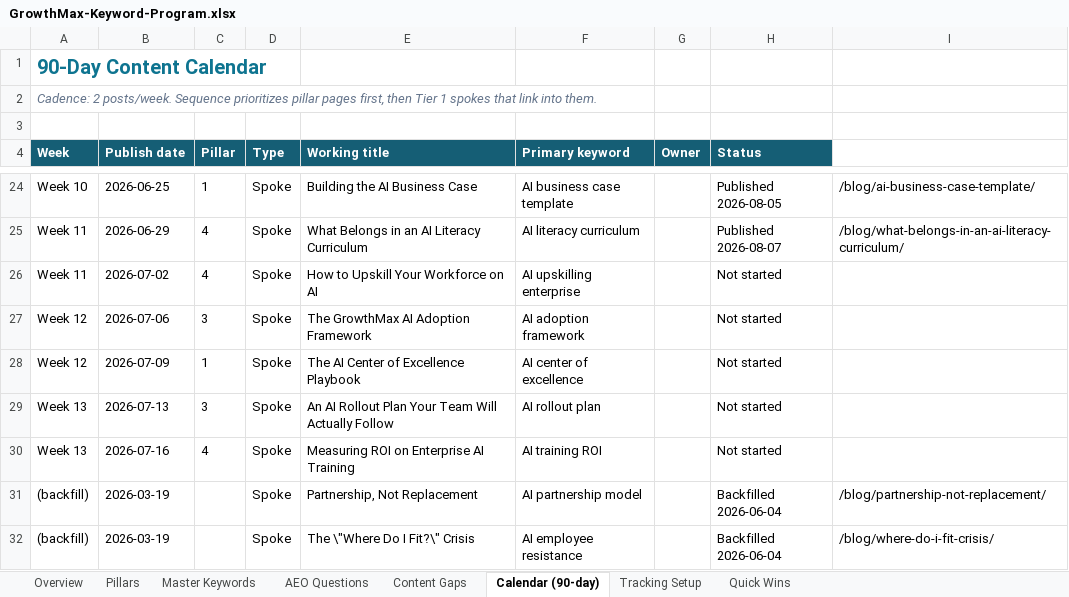
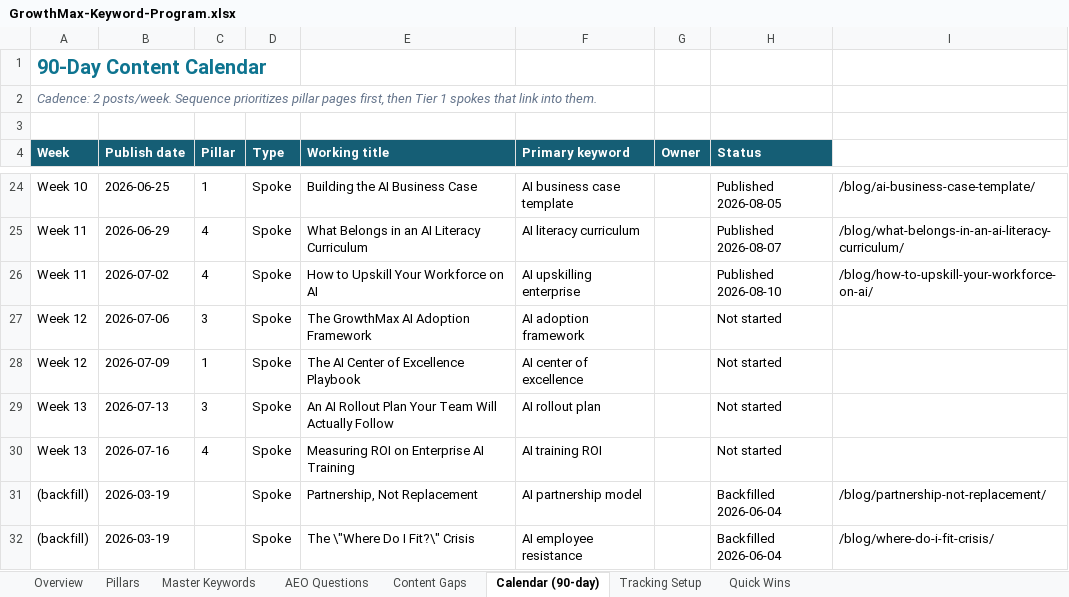
Before and after one commit to growthmaxinc/growthmaxweb, an Excel workbook: GrowthMax-Keyword-Program.xlsx, sheet Calendar (90-day), drawn as a sheet; only a part is shown, gaps mark what is left out; values as stored, in another font and other column widths than the file's, no borders; the diff names each change by its address in the sheet, - before the commit and + after, or states it on an @@ line.

```diff
--- a/GrowthMax-Keyword-Program.xlsx (sheet Calendar (90-day))
+++ b/GrowthMax-Keyword-Program.xlsx (sheet Calendar (90-day))
-H26 (Status): Not started
+H26 (Status): Published 2026-08-10
-I26: (empty)
+I26: /blog/how-to-upskill-your-workforce-on-ai/
```
Also changed, not shown: sheet Master Keywords, 1 other file.
